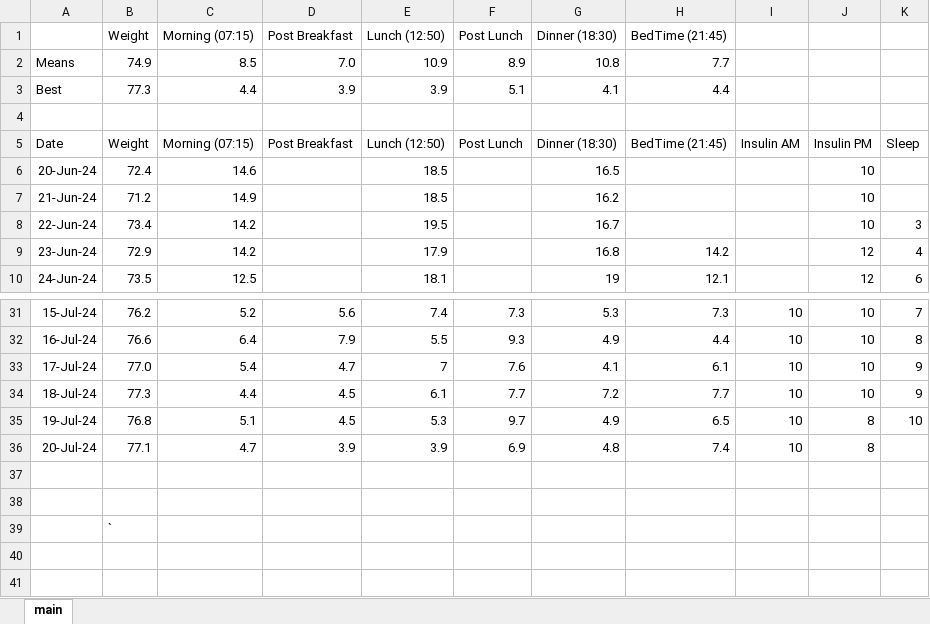
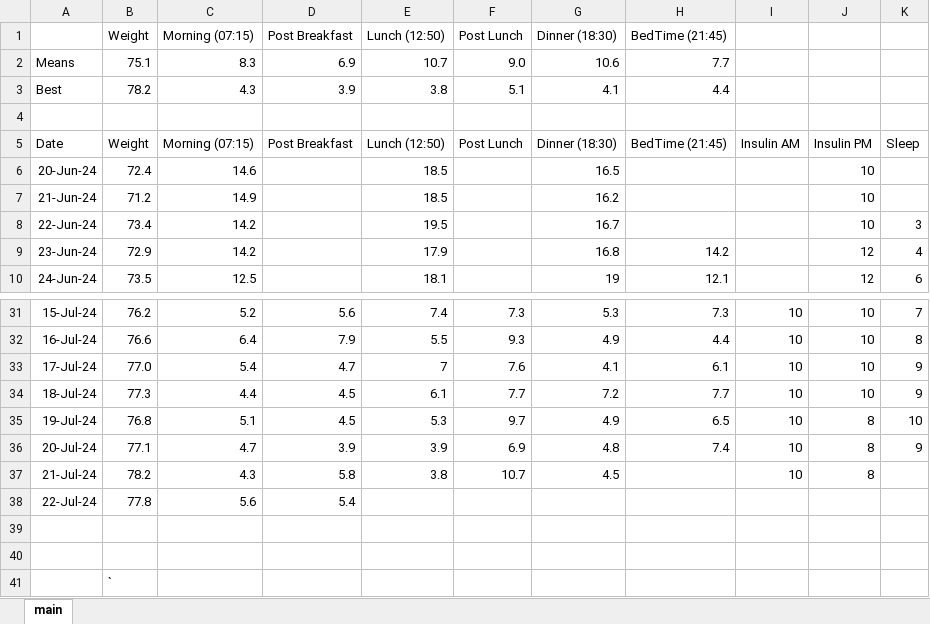
Before and after one commit to charleverts/glucose_tracker_app, an Excel workbook: DiabetesTracker.xlsx, sheet main, drawn as a sheet; only a part is shown, gaps mark what is left out; values as stored, in another font and other column widths than the file's, no borders; charts and pictures and table styles not drawn; the diff names each change by its address in the sheet, - before the commit and + after, or states it on an @@ line.

Commit message:
Added data

```diff
--- a/DiabetesTracker.xlsx (sheet main)
+++ b/DiabetesTracker.xlsx (sheet main)
-B2 (Weight): 74.9
+B2 (Weight): 75.1
-C2 (Morning (07:15)): 8.5
+C2 (Morning (07:15)): 8.3
-D2 (Post Breakfast): 7.0
+D2 (Post Breakfast): 6.9
-E2 (Lunch (12:50)): 10.9
+E2 (Lunch (12:50)): 10.7
-F2 (Post Lunch): 8.9
+F2 (Post Lunch): 9.0
-G2 (Dinner (18:30)): 10.8
+G2 (Dinner (18:30)): 10.6
-B3 (Weight): 77.3
+B3 (Weight): 78.2
-C3 (Morning (07:15)): 4.4
+C3 (Morning (07:15)): 4.3
-E3 (Lunch (12:50)): 3.9
+E3 (Lunch (12:50)): 3.8
-K36: (empty)
+K36: 9
+row 37: 21-Jul-24 | 78.2 | 4.3 | 5.8 | 3.8 | 10.7 | 4.5 |  | 10 | 8
+row 38: 22-Jul-24 | 77.8 | 5.6 | 5.4
```
Also changed, not shown: formulas that keep their value, charts or pictures, 1 other file.
